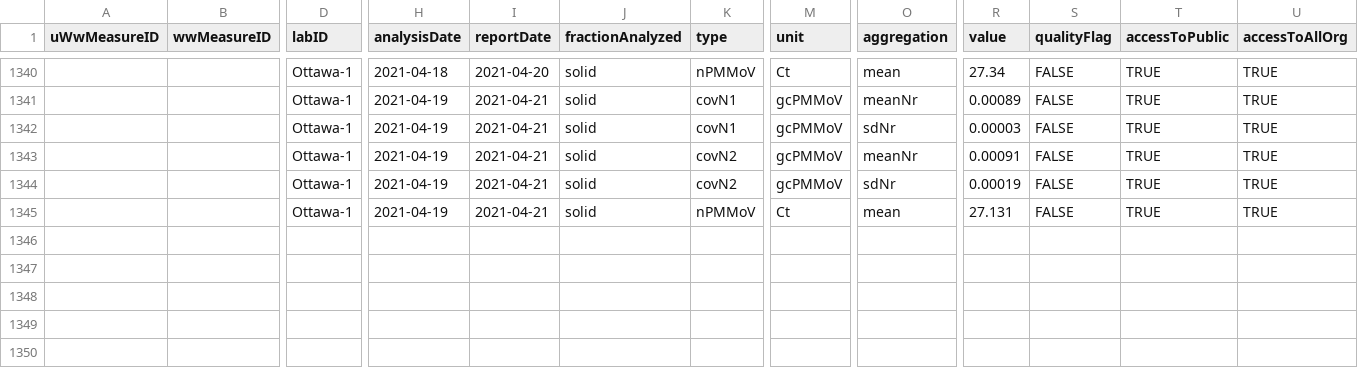
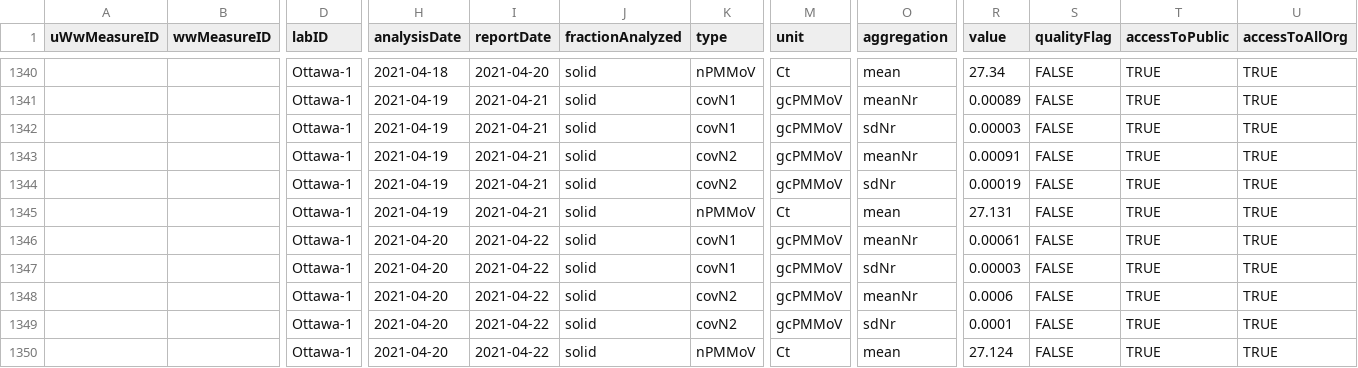
Before and after one commit to Big-Life-Lab/PHES-ODM, a CSV file: data/wwMeasure.csv, drawn as a sheet; only a part is shown, gaps mark what is left out; rows hold the shown columns only; the diff names each change by its address in the sheet, - before the commit and + after, or states it on an @@ line.

Commit message:
[Feature] update ww data

```diff
--- a/data/wwMeasure.csv
+++ b/data/wwMeasure.csv
+row 1346:  |  | Ottawa-1 | 2021-04-20 | 2021-04-22 | solid | covN1 | gcPMMoV | meanNr | 0.00061 | FALSE | TRUE | TRUE
+row 1347:  |  | Ottawa-1 | 2021-04-20 | 2021-04-22 | solid | covN1 | gcPMMoV | sdNr | 0.00003 | FALSE | TRUE | TRUE
+row 1348:  |  | Ottawa-1 | 2021-04-20 | 2021-04-22 | solid | covN2 | gcPMMoV | meanNr | 0.0006 | FALSE | TRUE | TRUE
+row 1349:  |  | Ottawa-1 | 2021-04-20 | 2021-04-22 | solid | covN2 | gcPMMoV | sdNr | 0.0001 | FALSE | TRUE | TRUE
+row 1350:  |  | Ottawa-1 | 2021-04-20 | 2021-04-22 | solid | nPMMoV | Ct | mean | 27.124 | FALSE | TRUE | TRUE
```
Also changed, not shown: data/wastewater_virus.csv.
